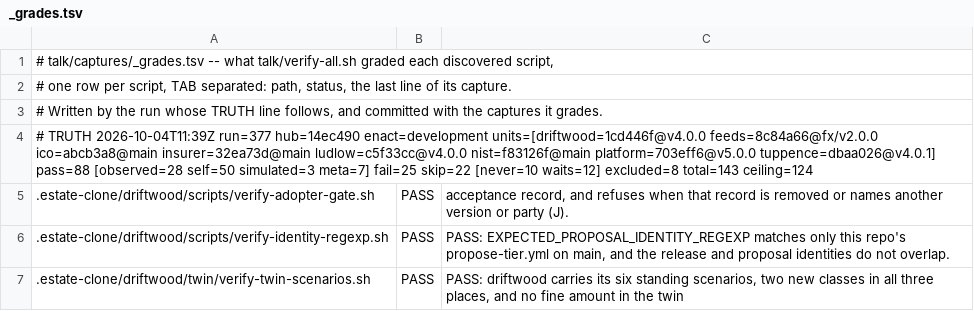
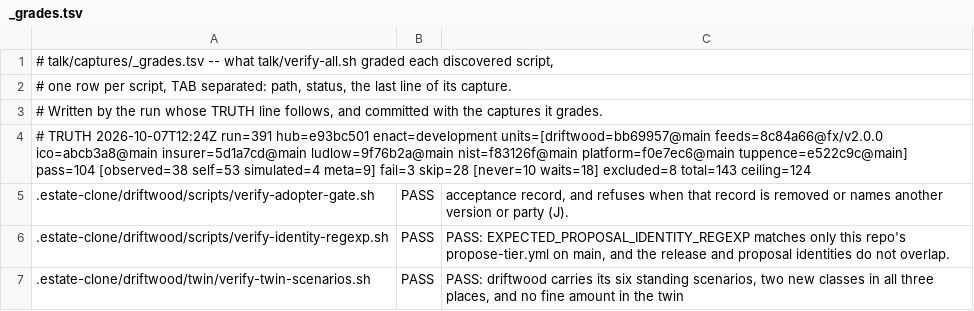
Before and after one commit to policy-as-versioned-flux/policy-as-versioned-flux, a TSV file: talk/captures/_grades.tsv, drawn as a sheet; only a part is shown; the diff covers the shown part only.

Commit message:
truth: record run 391 [skip ci]

```diff
--- a/talk/captures/_grades.tsv
+++ b/talk/captures/_grades.tsv
@@ -3,3 +3,3 @@
 # Written by the run whose TRUTH line follows, and committed with the captures it grades.
-# TRUTH 2026-10-04T11:39Z run=377 hub=14ec490 enact=development units=[driftwood=1cd446f@v4.0.0 feeds=8c84a66@fx/v2.0.0 ico=abcb3a8@main insurer=32ea73d@main ludlow=c5f33cc@v4.0.0 nist=f83126f@main platform=703eff6@v5.0.0 tuppence=dbaa026@v4.0.1] pass=88 [observed=28 self=50 simulated=3 meta=7] fail=25 skip=22 [never=10 waits=12] excluded=8 total=143 ceiling=124
+# TRUTH 2026-10-07T12:24Z run=391 hub=e93bc501 enact=development units=[driftwood=bb69957@main feeds=8c84a66@fx/v2.0.0 ico=abcb3a8@main insurer=5d1a7cd@main ludlow=9f76b2a@main nist=f83126f@main platform=f0e7ec6@main tuppence=e522c9c@main] pass=104 [observed=38 self=53 simulated=4 meta=9] fail=3 skip=28 [never=10 waits=18] excluded=8 total=143 ceiling=124
 .estate-clone/driftwood/scripts/verify-adopter-gate.sh	PASS	      acceptance record, and refuses when that record is removed or names another version or party (J).
```
Also changed, not shown: 59 edited cells elsewhere in this file, 55 other files.
